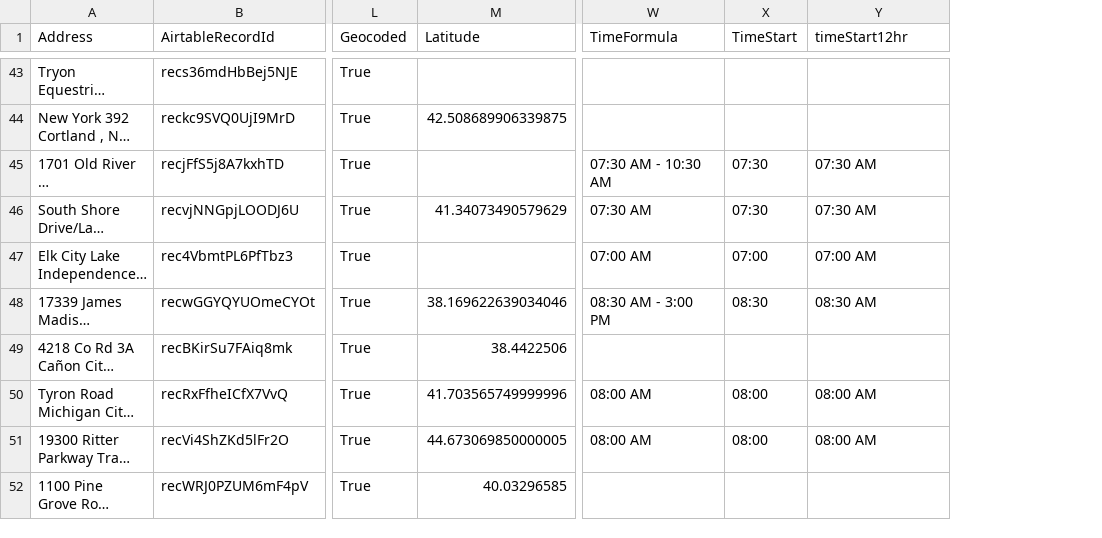
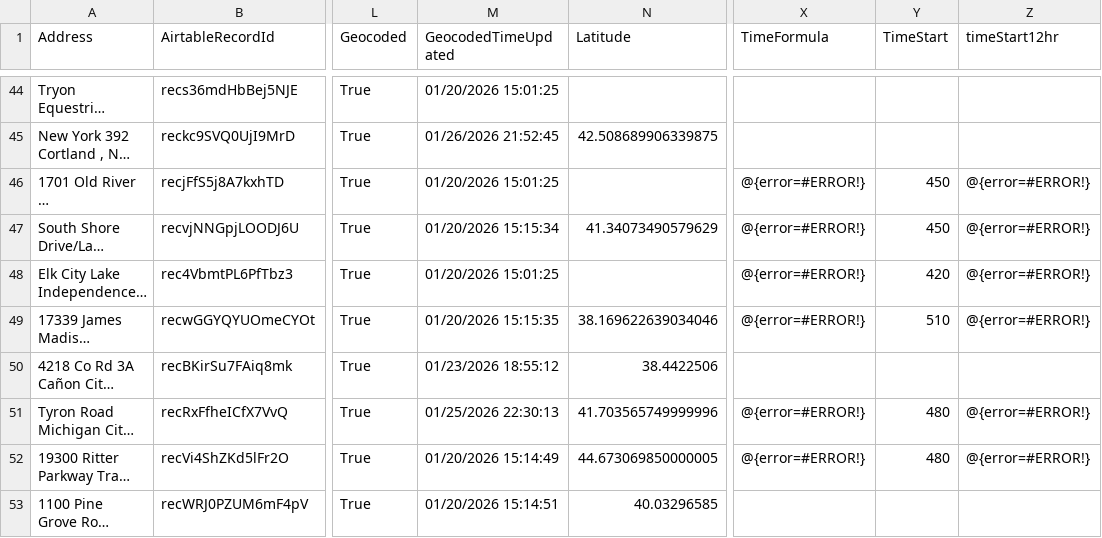
Before and after one commit to kyle-kemper/test-map, a CSV file: NonAmbassador_ActiveDates copy.csv, drawn as a sheet; only a part is shown, gaps mark what is left out; long unchanged cells end in …; addresses are those after the commit; the diff covers the shown part only; the diff names each change by its address in the sheet, - before the commit and + after, or states it on an @@ line.

```diff
--- a/NonAmbassador_ActiveDates copy.csv
+++ b/NonAmbassador_ActiveDates copy.csv
+column M (GeocodedTimeUpdated), rows 44-53: 01/20/2026 15:01:25 | 01/26/2026 21:52:45 | 01/20/2026 15:01:25 | 01/20/2026 15:15:34 | 01/20/2026 15:01:25 | 01/20/2026 15:15:35 | 01/23/2026 18:55:12 | 01/25/2026 22:30:13 | 01/20/2026 15:14:49 | 01/20/2026 15:14:51
-X46 (TimeFormula): 07:30 AM - 10:30 AM
+X46 (TimeFormula): @{error=#ERROR!}
-Y46:Y47 (TimeStart): 07:30
+Y46:Y47 (TimeStart): 450
-Z46:Z47 (timeStart12hr): 07:30 AM
+Z46:Z47 (timeStart12hr): @{error=#ERROR!}
-X47 (TimeFormula): 07:30 AM
+X47 (TimeFormula): @{error=#ERROR!}
-X48 (TimeFormula): 07:00 AM
+X48 (TimeFormula): @{error=#ERROR!}
-Y48 (TimeStart): 07:00
+Y48 (TimeStart): 420
-Z48 (timeStart12hr): 07:00 AM
+Z48 (timeStart12hr): @{error=#ERROR!}
-X49 (TimeFormula): 08:30 AM - 3:00 PM
+X49 (TimeFormula): @{error=#ERROR!}
-Y49 (TimeStart): 08:30
+Y49 (TimeStart): 510
-Z49 (timeStart12hr): 08:30 AM
+Z49 (timeStart12hr): @{error=#ERROR!}
-X51:X52 (TimeFormula): 08:00 AM
+X51:X52 (TimeFormula): @{error=#ERROR!}
-Y51:Y52 (TimeStart): 08:00
+Y51:Y52 (TimeStart): 480
-Z51:Z52 (timeStart12hr): 08:00 AM
+Z51:Z52 (timeStart12hr): @{error=#ERROR!}
```
Also changed, not shown: 1 added row and 60 edited cells elsewhere in this file.
